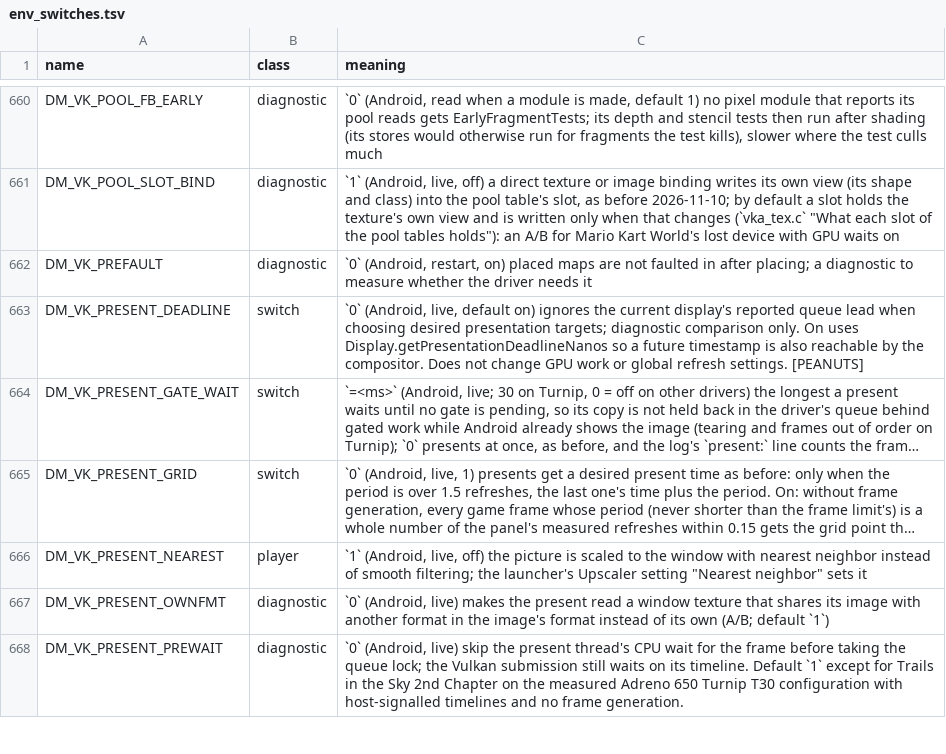
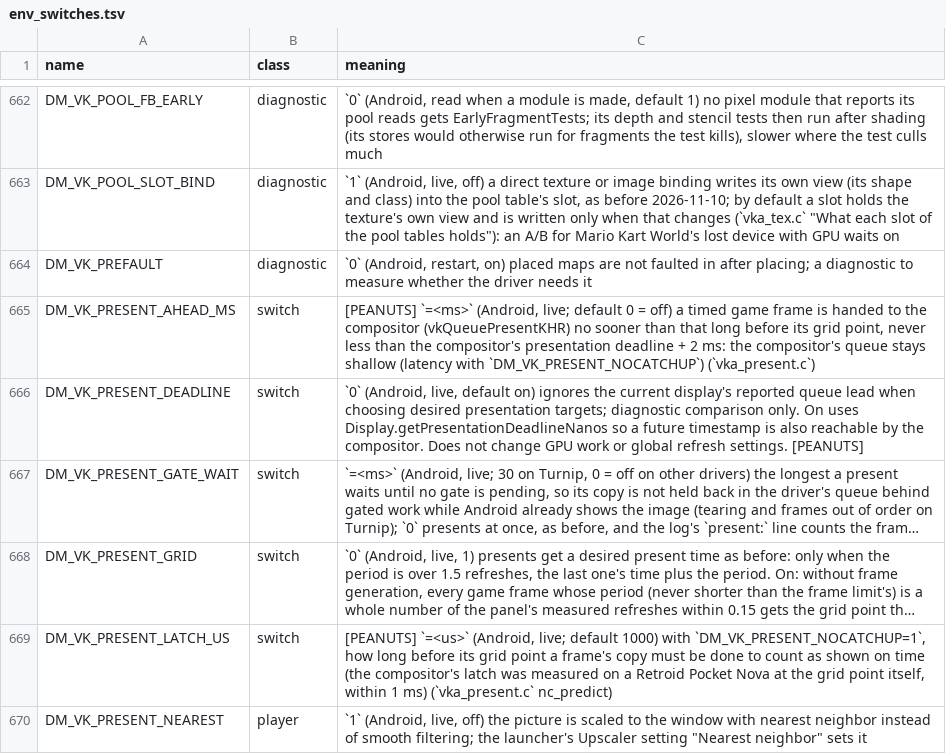
Before and after one commit to buinghia98/peanuts-native, a TSV file: docs/env_switches.tsv, drawn as a sheet; only a part is shown, gaps mark what is left out; the shorter side is filled out with more unchanged rows; long unchanged cells end in …; the diff covers the shown part only; the diff names each change by its address in the sheet, - before the commit and + after, or states it on an @@ line.

Commit message:
Present: even frame pacing when 60 fps is not held on a faster panel
On a 120 Hz panel a frame whose copy misses the compositor latch is
shown a refresh late and the next one for a single refresh (8.3 ms),
while the game steps an even 16.7 ms. DM_VK_PRESENT_NOCATCHUP predicts
the late display from the previous copy's fence and moves the chain of
present times on; DM_VK_PRESENT_AHEAD_MS and DM_FPS_LIMIT_DEPTH keep the
queues shallow; DM_VK_PACE_EVEN turns the three on at a limit of 40 fps
or more (a profile option). All off by default. Ys X: Nordics, Retroid
Pocket Nova: 8.3 ms frames 0.71 % -> 0.06 % (deck), 0.66 % -> 0.12 %
(heavier scene), latency p50 -6...-11 ms, fps within 0.3.

```diff
--- a/docs/env_switches.tsv
+++ b/docs/env_switches.tsv
+row 665: DM_VK_PRESENT_AHEAD_MS | switch | [PEANUTS] `=<ms>` (Android, live; default 0 = off) a timed game frame is handed to the compositor (vkQueuePresentKHR) no sooner than that long before its grid point, never less than the compositor's presentation deadline + 2 ms: the compositor's queue stays shallow (latency with `DM_VK_PRESENT_NOCATCHUP`) (`vka_present.c`)
+row 669: DM_VK_PRESENT_LATCH_US | switch | [PEANUTS] `=<us>` (Android, live; default 1000) with `DM_VK_PRESENT_NOCATCHUP=1`, how long before its grid point a frame's copy must be done to count as shown on time (the compositor's latch was measured on a Retroid Pocket Nova at the grid point itself, within 1 ms) (`vka_present.c` nc_predict)
```
Also changed, not shown: 3 added rows and 1 edited cell elsewhere in this file, docs/advanced_settings.tsv, 2 other files.
